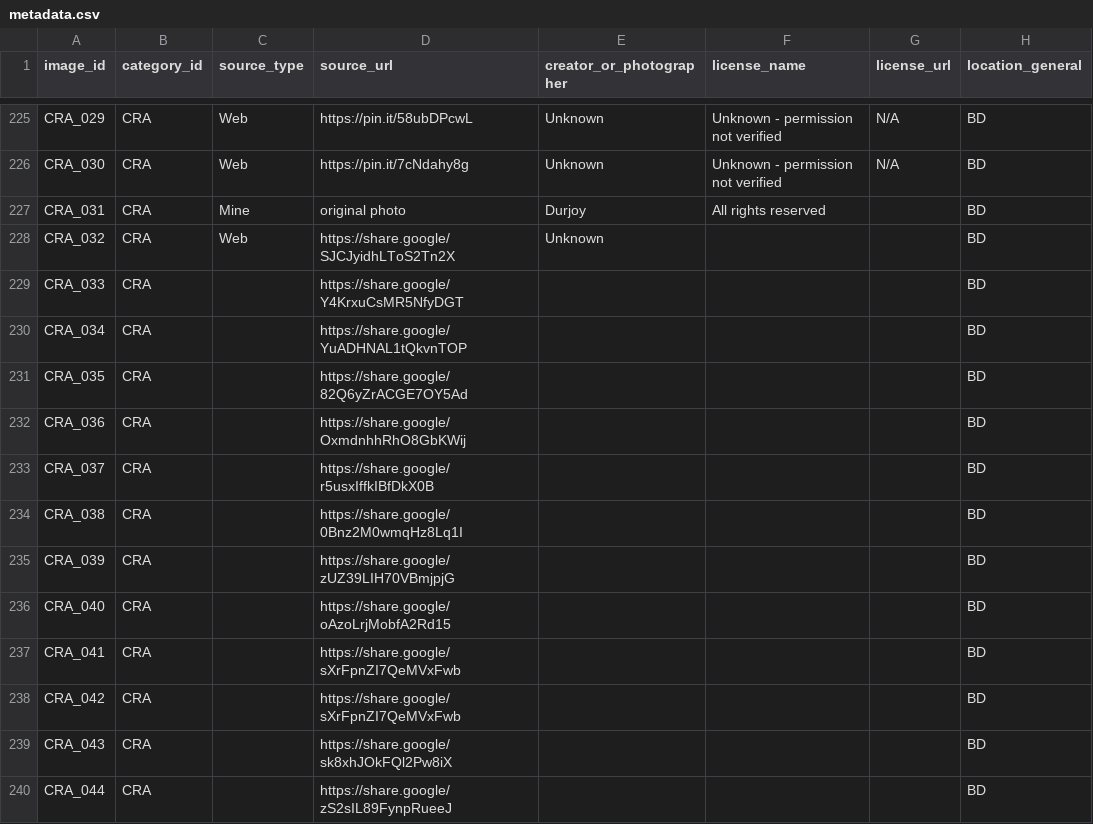
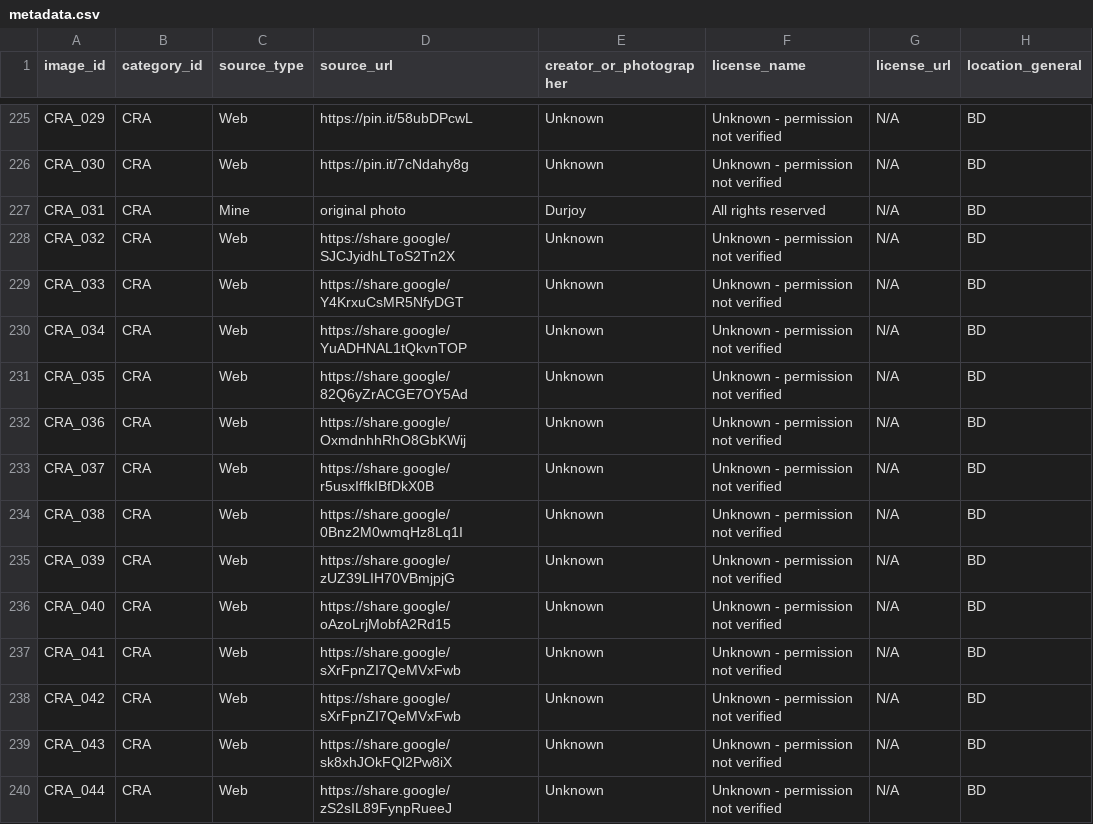
Before and after one commit to Durjoy-06/BanglaMaterial-Bench, a CSV file: metadata.csv, drawn as a sheet; only a part is shown, gaps mark what is left out; the diff covers the shown part only; the diff names each change by its address in the sheet, - before the commit and + after, or states it on an @@ line.

```diff
--- a/metadata.csv
+++ b/metadata.csv
-G227:G240 (license_url): (empty)
+G227:G240 (license_url): N/A
-F228:F240 (license_name): (empty)
+F228:F240 (license_name): Unknown - permission not verified
-C229:C240 (source_type): (empty)
+C229:C240 (source_type): Web
-E229:E240 (creator_or_photographer): (empty)
+E229:E240 (creator_or_photographer): Unknown
```
Also changed, not shown: 64 edited cells elsewhere in this file.
